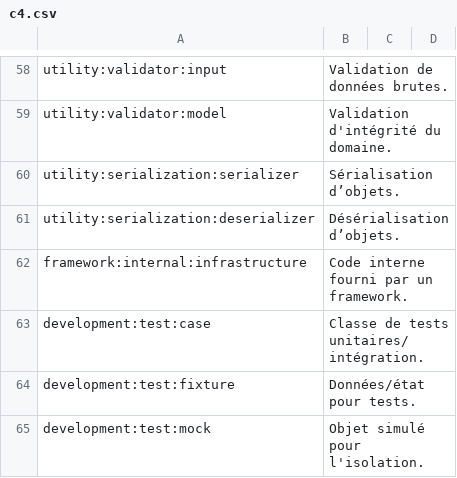
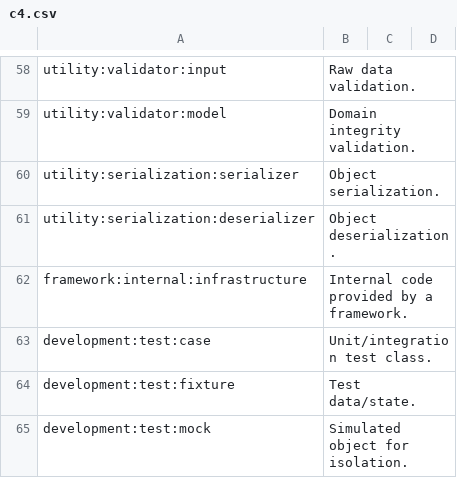
Before and after one commit to Halleck45/ast-metrics, a CSV file: ai/training/classifier/v3/labels/c4.csv, drawn as a sheet; only a part is shown, gaps mark what is left out; the diff covers the shown part only; the diff names each change by its address in the sheet, - before the commit and + after, or states it on an @@ line.

```diff
--- a/ai/training/classifier/v3/labels/c4.csv
+++ b/ai/training/classifier/v3/labels/c4.csv
-B58: Validation de données brutes.
+B58: Raw data validation.
-B59: Validation d'intégrité du domaine.
+B59: Domain integrity validation.
-B60: Sérialisation d’objets.
+B60: Object serialization.
-B61: Désérialisation d’objets.
+B61: Object deserialization.
-B62: Code interne fourni par un framework.
+B62: Internal code provided by a framework.
-B63: Classe de tests unitaires/intégration.
+B63: Unit/integration test class.
-B64: Données/état pour tests.
+B64: Test data/state.
-B65: Objet simulé pour l'isolation.
+B65: Simulated object for isolation.
```
Also changed, not shown: 58 edited cells elsewhere in this file, 6 other files.
